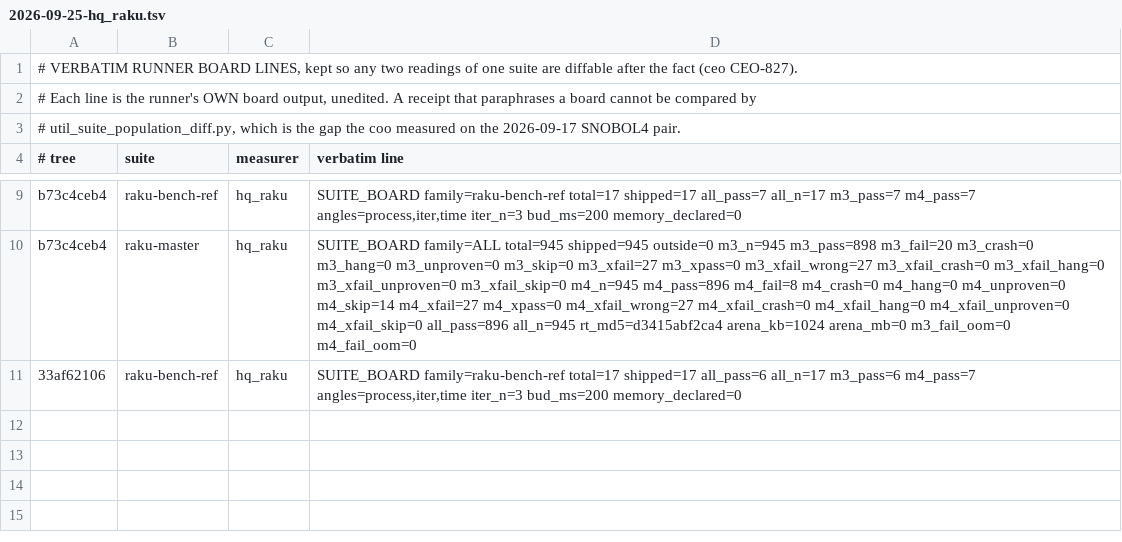
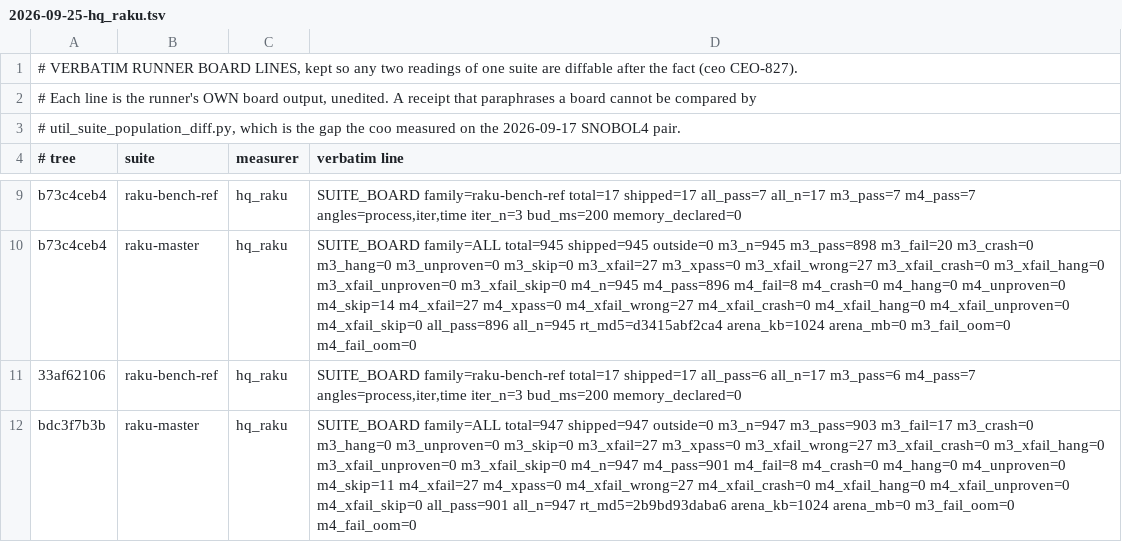
Before and after one commit to snobol4ever/.github, a TSV file: board-lines/2026-09-25-hq_raku.tsv, drawn as a sheet; only a part is shown, gaps mark what is left out.

Commit message:
raku: RakM 901/947 both modes on SCRIP bdc3f7b3b / corpus 337f4fd74 (per-landing pass for the isalnum cure and the cfo's 957efcc7c; red list identical to 33af62106's), criterion stamped: +2 witnesses

```diff
--- a/board-lines/2026-09-25-hq_raku.tsv
+++ b/board-lines/2026-09-25-hq_raku.tsv
@@ -11 +11,2 @@ b73c4ceb4	raku-master	hq_raku	SUITE_BOARD family=ALL total=945 shipped=945 outsi
 33af62106	raku-bench-ref	hq_raku	SUITE_BOARD family=raku-bench-ref total=17 shipped=17 all_pass=6 all_n=17 m3_pass=6 m4_pass=7 angles=process,iter,time iter_n=3 bud_ms=200 memory_declared=0
+bdc3f7b3b	raku-master	hq_raku	SUITE_BOARD family=ALL total=947 shipped=947 outside=0 m3_n=947 m3_pass=903 m3_fail=17 m3_crash=0 m3_hang=0 m3_unproven=0 m3_skip=0 m3_xfail=27 m3_xpass=0 m3_xfail_wrong=27 m3_xfail_crash=0 m3_xfail_hang=0 m3_xfail_unproven=0 m3_xfail_skip=0 m4_n=947 m4_pass=901 m4_fail=8 m4_crash=0 m4_hang=0 m4_unproven=0 m4_skip=11 m4_xfail=27 m4_xpass=0 m4_xfail_wrong=27 m4_xfail_crash=0 m4_xfail_hang=0 m4_xfail_unproven=0 m4_xfail_skip=0 all_pass=901 all_n=947 rt_md5=2b9bd93daba6 arena_kb=1024 arena_mb=0 m3_fail_oom=0 m4_fail_oom=0
```
Also changed, not shown: SUITES.tsv, 1 other file.
